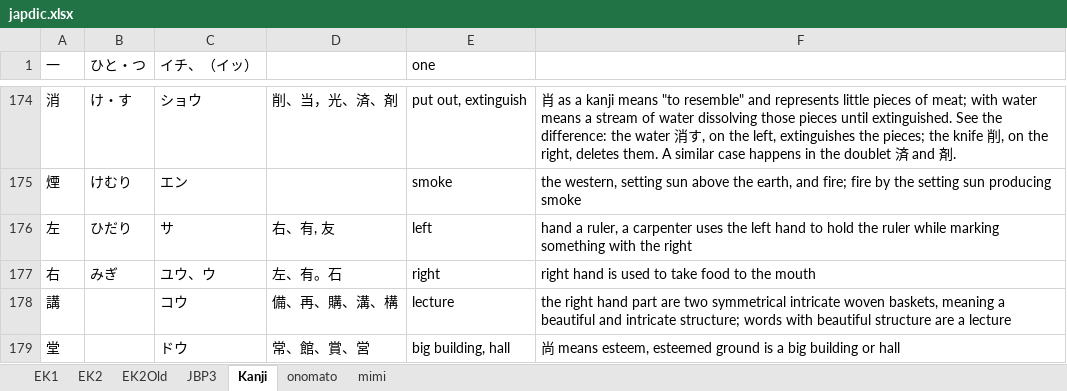
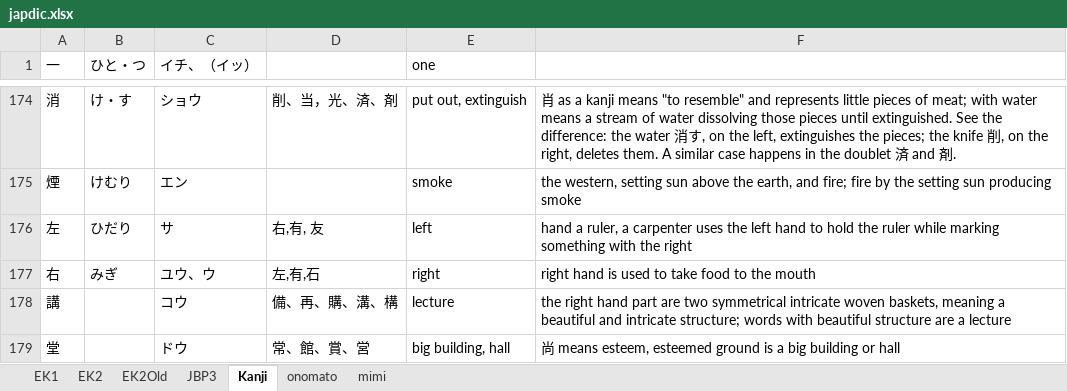
Before and after one commit to bibarz/sotana, an Excel workbook: japdic.xlsx, sheet Kanji, drawn as a sheet; only a part is shown, gaps mark what is left out; values as stored, in another font and other column widths than the file's, no borders; the diff names each change by its address in the sheet, - before the commit and + after, or states it on an @@ line.

```diff
--- a/japdic.xlsx (sheet Kanji)
+++ b/japdic.xlsx (sheet Kanji)
-D176: 右、有, 友
+D176: 右,有, 友
-D177: 左、有。石
+D177: 左,有,石
```
Also changed, not shown: 2 other files.
